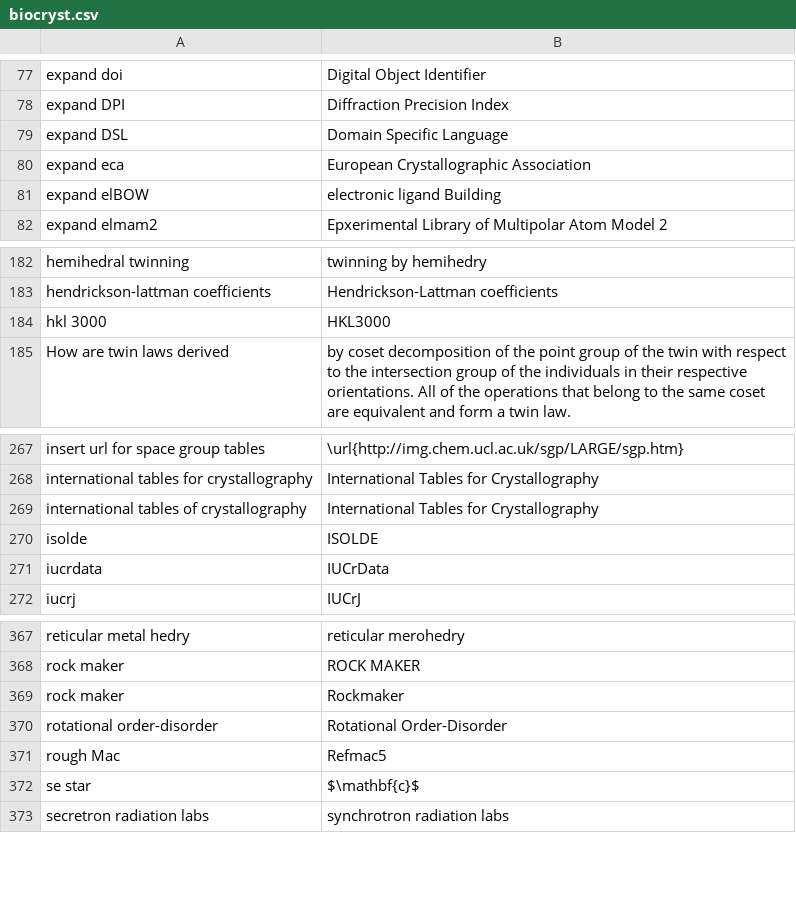
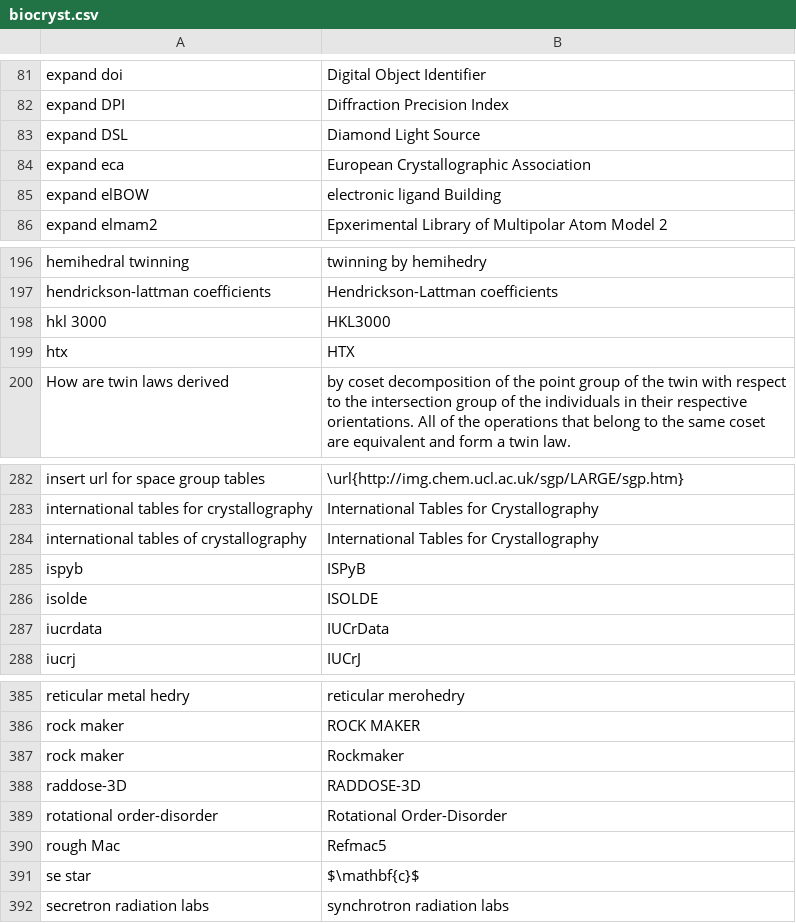
Before and after one commit to MooersLab/biological-crystallography-voice-in, a CSV file: biocryst.csv, drawn as a sheet; only a part is shown, gaps mark what is left out; the diff covers the shown part only.

```diff
--- a/biocryst.csv
+++ b/biocryst.csv
@@ -78,3 +82,3 @@ expand doi,Digital Object Identifier
 expand DPI,Diffraction Precision Index
-expand DSL,Domain Specific Language
+expand DSL,Diamond Light Source
 expand eca,European Crystallographic Association
@@ -184,2 +198,3 @@ hendrickson-lattman coefficients,Hendrickson-Lattman coefficients
 hkl 3000,HKL3000
+htx,HTX
 How are twin laws derived,by coset decomposition of the point group of the twin with respect to the intersection group of the individuals in their respective orientations. All of the operations that belong to the same coset are equivalent and form a twin law.
@@ -269,2 +284,3 @@ international tables for crystallography,International Tables for Crystallograph
 international tables of crystallography,International Tables for Crystallography
+ispyb,ISPyB
 isolde,ISOLDE
@@ -369,2 +387,3 @@ rock maker,ROCK MAKER
 rock maker,Rockmaker
+raddose-3D,RADDOSE-3D
 rotational order-disorder,Rotational Order-Disorder
```
Also changed, not shown: 16 added rows and 1 edited cell elsewhere in this file.
